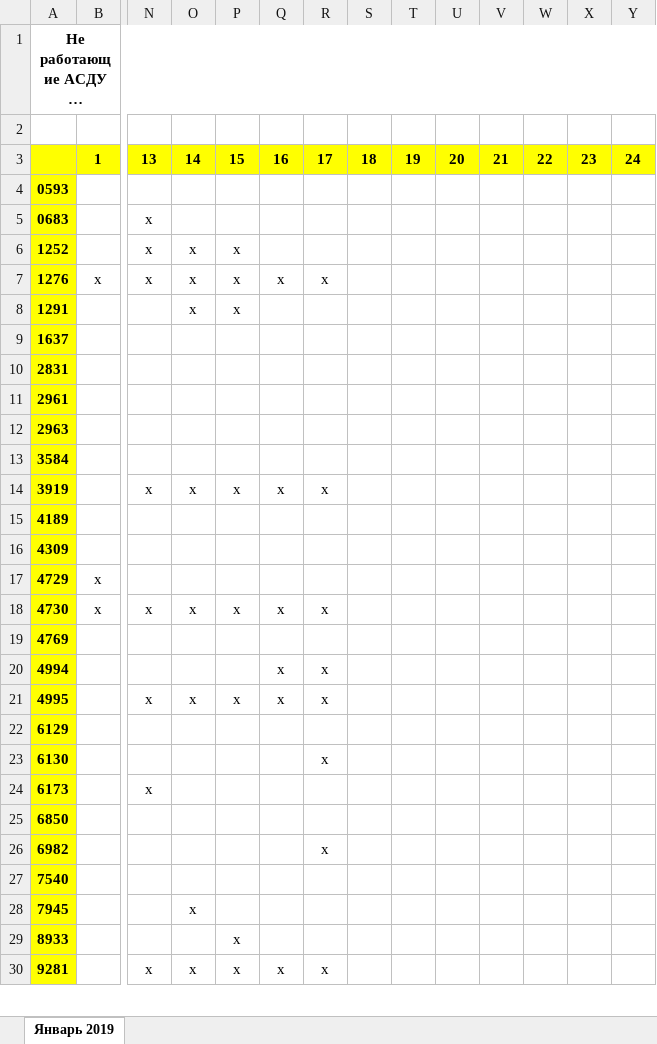
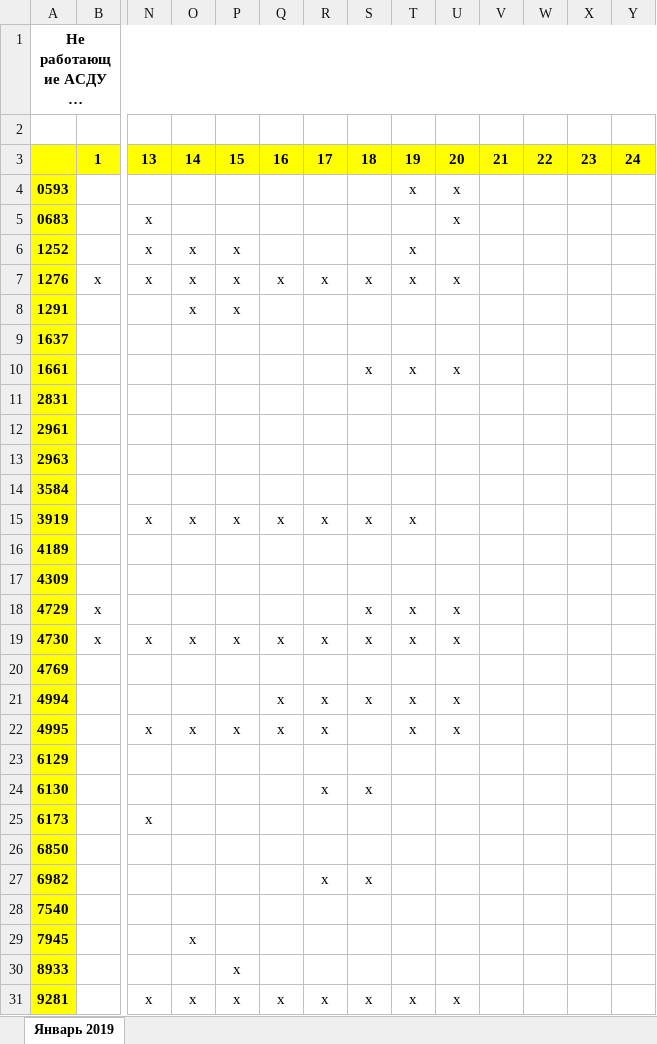
Before and after one commit to Autopark18/___MyDocuments___, an Excel workbook: Табели/!Табель не работающих АСДУ за 2019 г..xlsm, sheet Январь 2019, drawn as a sheet; only a part is shown, gaps mark what is left out; long unchanged cells end in …; values as stored, in another font and other column widths than the file's, no borders; addresses are those after the commit; rows hold the shown columns only; the diff covers the shown part only; the diff names each change by its address in the sheet, - before the commit and + after, or states it on an @@ line.

```diff
--- a/Табели/!Табель не работающих АСДУ за 2019 г..xlsm (sheet Январь 2019)
+++ b/Табели/!Табель не работающих АСДУ за 2019 г..xlsm (sheet Январь 2019)
-T4: (empty)
+T4: х
-U4:U5: (empty)
+U4:U5: х
-T6:T7: (empty)
+T6:T7: х
-S7: (empty)
+S7: х
-U7: (empty)
+U7: х
+row 10: 1661 |  |  |  |  |  |  | х | х | х
-S15: (empty)
+S15: х
-T15: (empty)
+T15: х
-S18:S19: (empty)
+S18:S19: х
-T18:T19: (empty)
+T18:T19: х
-U18:U19: (empty)
+U18:U19: х
-S21: (empty)
+S21: х
-T21:T22: (empty)
+T21:T22: х
-U21:U22: (empty)
+U21:U22: х
-S24: (empty)
+S24: х
-S27: (empty)
+S27: х
-S31: (empty)
+S31: х
-T31: (empty)
+T31: х
-U31: (empty)
+U31: х
```
Also changed, not shown: 6 edited cells elsewhere in this sheet, formulas that keep their value, Табели/!Анализ выполнения задания по водителям за 2019 г..xlsm, Табели/!Табель работы авто за 2019 г..xlsm, 5 other files.
